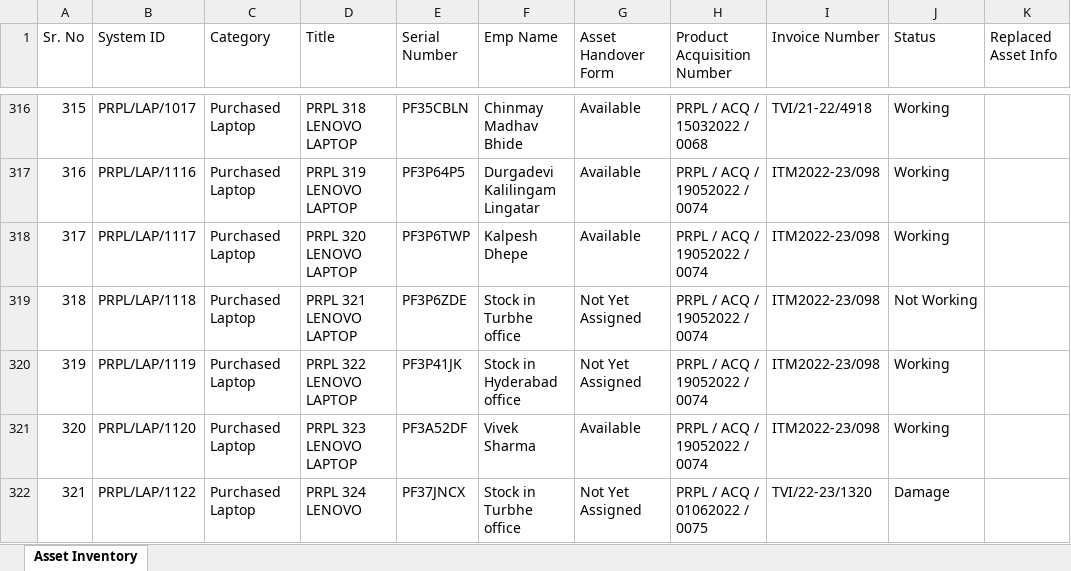
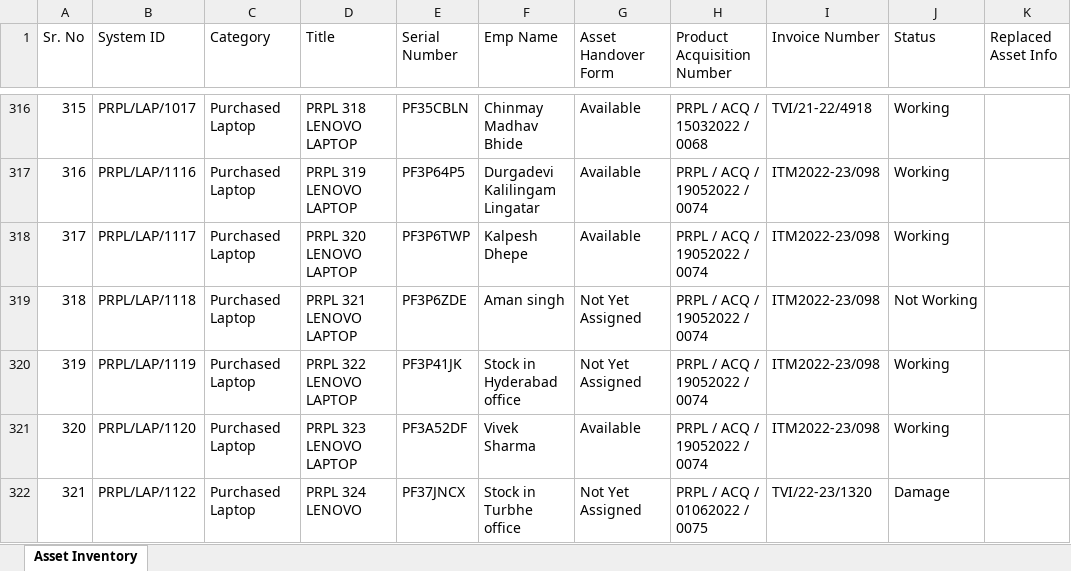
Before and after one commit to actpistol/lexus.github.io, an Excel workbook: IT_Asset_Inventory.xlsx, sheet Asset Inventory, drawn as a sheet; only a part is shown, gaps mark what is left out; values as stored, in another font and other column widths than the file's, no borders; the diff names each change by its address in the sheet, - before the commit and + after, or states it on an @@ line.

Commit message:
Auto-update IT_Asset_Inventory.xlsx via Web App

```diff
--- a/IT_Asset_Inventory.xlsx (sheet Asset Inventory)
+++ b/IT_Asset_Inventory.xlsx (sheet Asset Inventory)
-F319 (Emp Name): Stock in Turbhe office
+F319 (Emp Name): Aman singh
```
